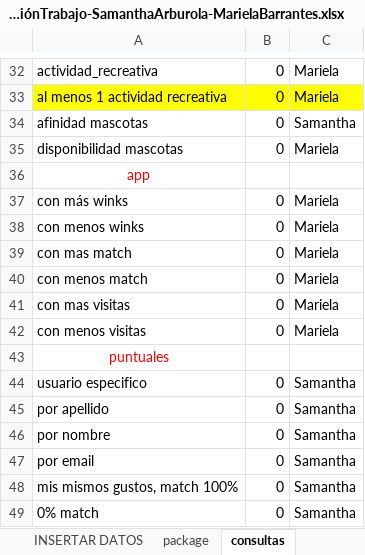
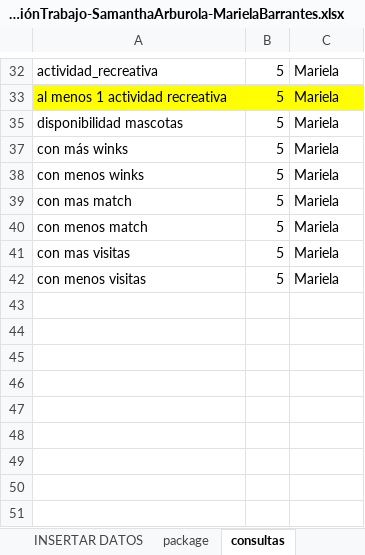
Before and after one commit to untxi/BasesDatos1-ProyectoNo1, an Excel workbook: IC4301_ProyectoNo1_DistribuciónTrabajo-SamanthaArburola-MarielaBarrantes.xlsx, sheet consultas, drawn as a sheet; only a part is shown, gaps mark what is left out; values as stored, in another font and other column widths than the file's, no borders; conditional formats and table styles not drawn; the diff covers the shown part only; the diff names each change by its address in the sheet, - before the commit and + after, or states it on an @@ line.

Commit message:
insert
consultas de mariela(sin compilar)
insert 1 admin

```diff
--- a/IC4301_ProyectoNo1_DistribuciónTrabajo-SamanthaArburola-MarielaBarrantes.xlsx (sheet consultas)
+++ b/IC4301_ProyectoNo1_DistribuciónTrabajo-SamanthaArburola-MarielaBarrantes.xlsx (sheet consultas)
-B32:B33: 0
+B32:B33: 5
@@ row 34 hidden: afinidad mascotas | 0 | Samantha @@
-B35: 0
+B35: 5
@@ row 36 hidden: app @@
-B37:B42: 0
+B37:B42: 5
@@ row 43 hidden: puntuales @@
@@ row 44 hidden: usuario especifico | 0 | Samantha @@
@@ row 45 hidden: por apellido | 0 | Samantha @@
@@ row 46 hidden: por nombre | 0 | Samantha @@
@@ row 47 hidden: por email | 0 | Samantha @@
@@ row 48 hidden: mis mismos gustos, match 100% | 0 | Samantha @@
@@ row 49 hidden: 0% match | 0 | Samantha @@
```
Also changed, not shown: 17 hidden or unhidden rows and 12 edited cells elsewhere in this sheet, 35 other files.
